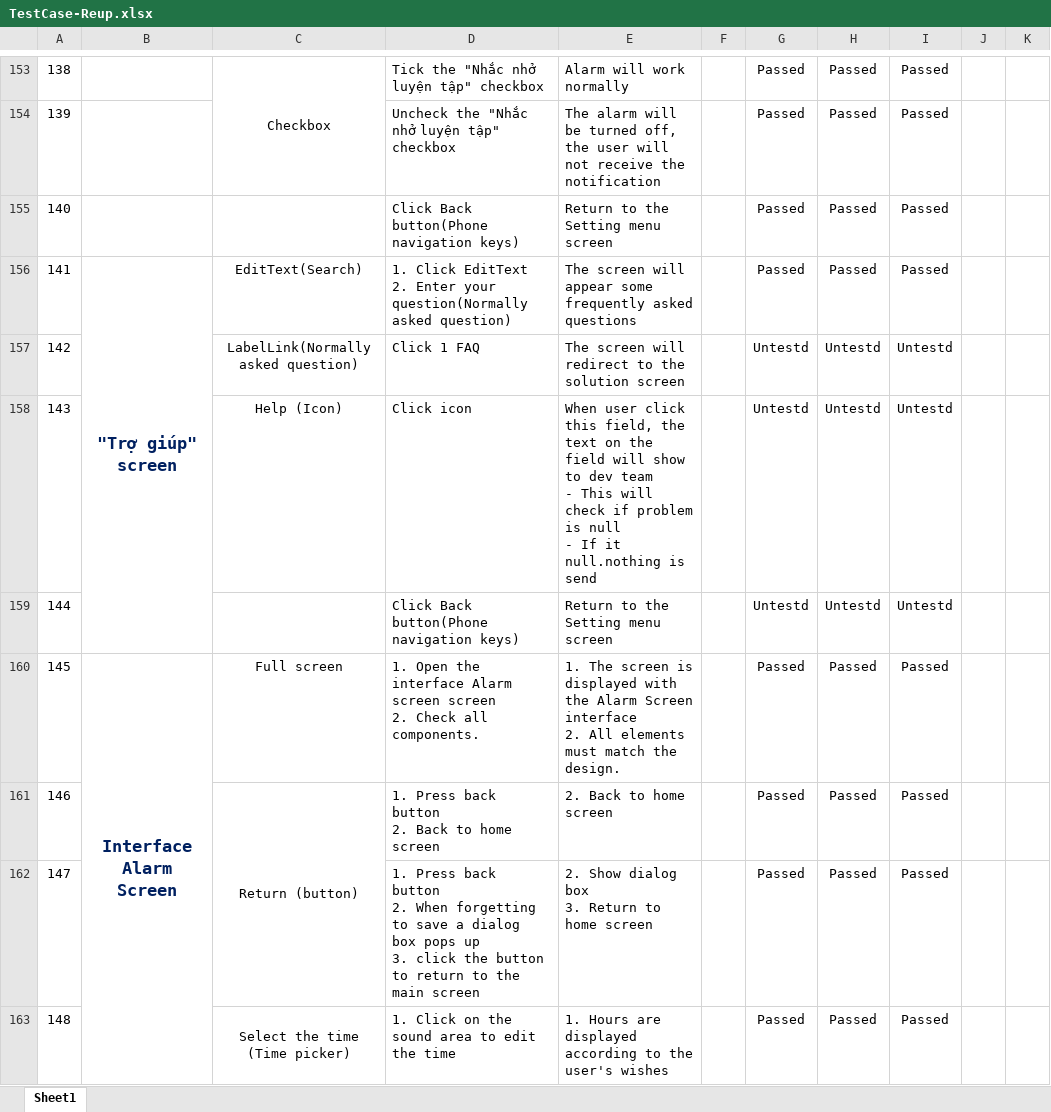
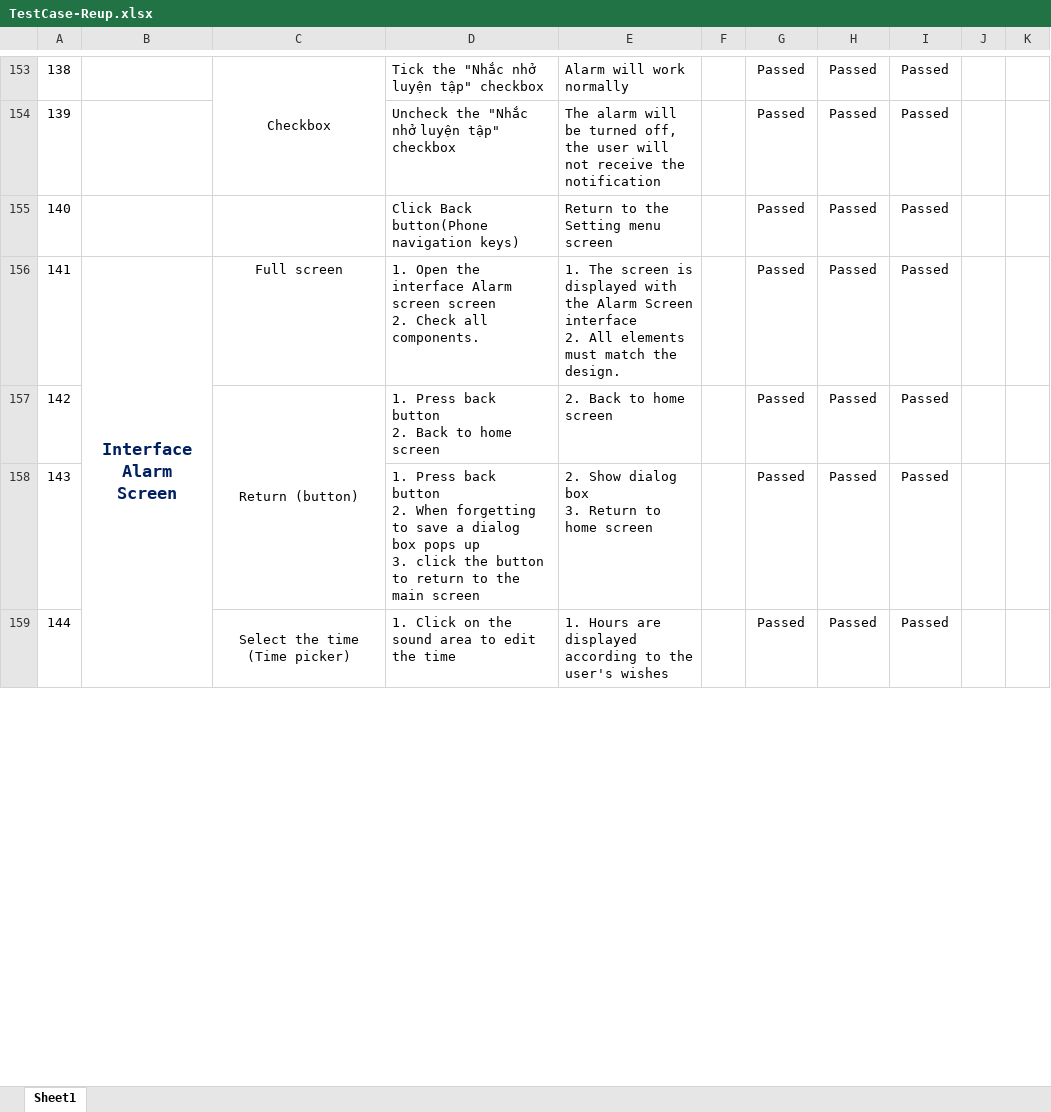
Before and after one commit to IMD246/ChuyenDe12, an Excel workbook: TestCase-Reup.xlsx, sheet Sheet1, drawn as a sheet; only a part is shown, gaps mark what is left out; values as stored, in another font and other column widths than the file's, no borders; conditional formats not drawn; removed rows and columns are numbered as before the commit, all else as after; ↵ is a line break in a cell; the diff covers the shown part only; the diff names each change by its address in the sheet, - before the commit and + after, or states it on an @@ line.

```diff
--- a/TestCase-Reup.xlsx (sheet Sheet1)
+++ b/TestCase-Reup.xlsx (sheet Sheet1)
-row 156: 141 | "Trợ giúp" screen | EditText(Search) | 1. Click EditText ↵ 2. Enter your question(Normally asked question) | The screen will appear some frequently asked questions |  | Passed | Passed | Passed
-row 157: 142 |  | LabelLink(Normally asked question) | Click 1 FAQ | The screen will redirect to the solution screen |  | Untestd | Untestd | Untestd
-row 158: 143 |  | Help (Icon) | Click icon | When user click this field, the text on the field will show to dev team ↵ - This will check if problem is null ↵ - If it null.nothing is send |  | Untestd | Untestd | Untestd
-row 159: 144 |  |  | Click Back button(Phone navigation keys) | Return to the Setting menu screen |  | Untestd | Untestd | Untestd
@@ column A renumbered between rows 156 and 317 @@
```
Also changed, not shown: 27 added rows, 5 removed rows and 33 edited cells elsewhere in this sheet.
